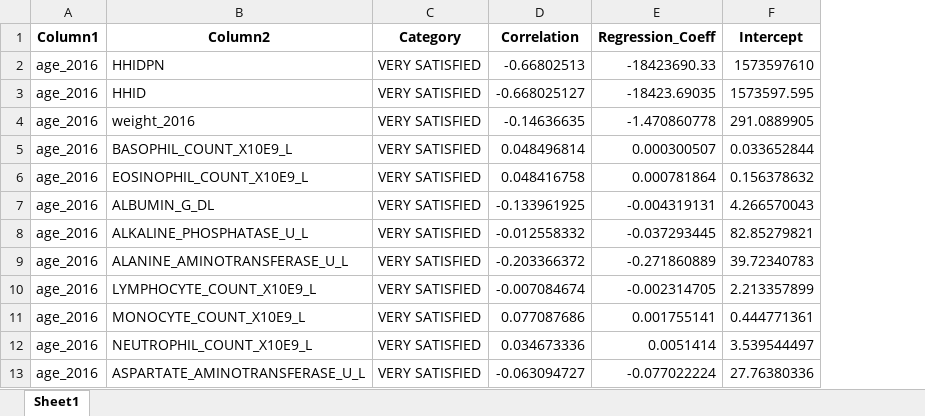
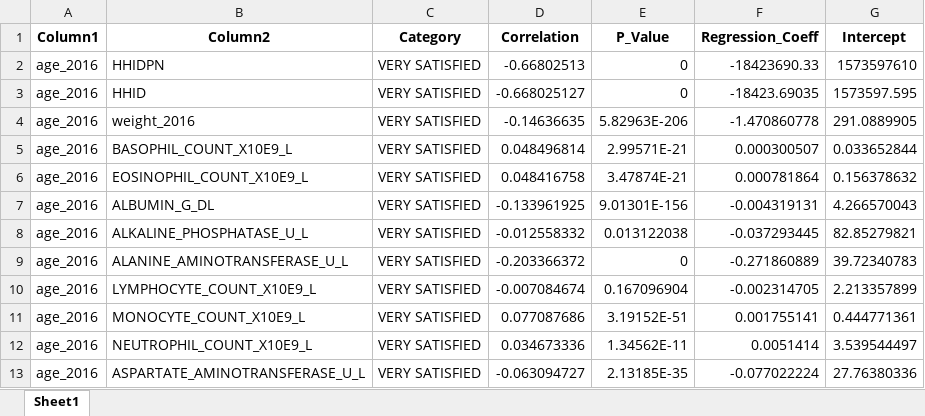
Before and after one commit to sarapico7/ONLINE_DS_THEBRIDGE_S_Pico, an Excel workbook: EDA_Entrega/data/correlation_age_life_satisfaction.xlsx, sheet Sheet1, drawn as a sheet; only a part is shown; values as stored, in another font and other column widths than the file's, no borders; the diff names each change by its address in the sheet, - before the commit and + after, or states it on an @@ line.

```diff
--- a/EDA_Entrega/data/correlation_age_life_satisfaction.xlsx (sheet Sheet1)
+++ b/EDA_Entrega/data/correlation_age_life_satisfaction.xlsx (sheet Sheet1)
+column E (P_Value), rows 2-13: 0 | 0 | 5.82963E-206 | 2.99571E-21 | 3.47874E-21 | 9.01301E-156 | 0.013122038 | 0 | 0.167096904 | 3.19152E-51 | 1.34562E-11 | 2.13185E-35
```
Also changed, not shown: EDA_Entrega/data/correlation_age_cancer.xlsx, EDA_Entrega/data/correlation_age_diabetes.xlsx, 18 other files.
